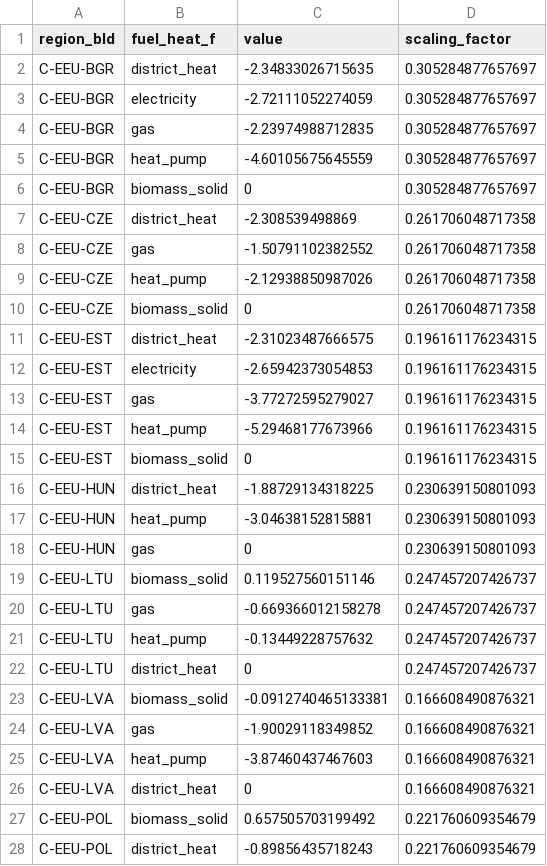
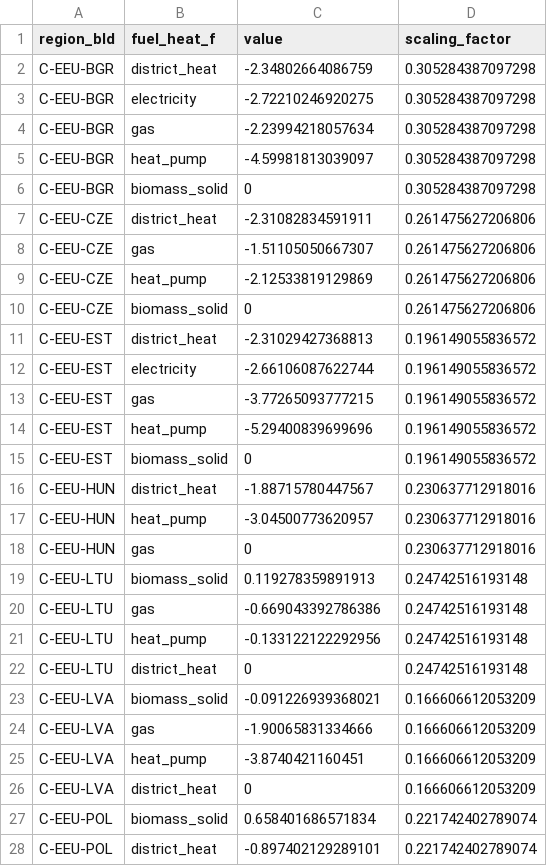
Before and after one commit to lucas-vivier/message-ix-buildings-eu, a CSV file: STURM_data/input_csv/input_resid/calibration/parameters_heater.csv, drawn as a sheet; only a part is shown; the diff covers the shown part only.

```diff
--- a/STURM_data/input_csv/input_resid/calibration/parameters_heater.csv
+++ b/STURM_data/input_csv/input_resid/calibration/parameters_heater.csv
@@ -1,28 +1,28 @@
 "region_bld","fuel_heat_f","value","scaling_factor"
-"C-EEU-BGR","district_heat",-2.34833026715635,0.305284877657697
-"C-EEU-BGR","electricity",-2.72111052274059,0.305284877657697
-"C-EEU-BGR","gas",-2.23974988712835,0.305284877657697
-"C-EEU-BGR","heat_pump",-4.60105675645559,0.305284877657697
-"C-EEU-BGR","biomass_solid",0,0.305284877657697
-"C-EEU-CZE","district_heat",-2.308539498869,0.261706048717358
-"C-EEU-CZE","gas",-1.50791102382552,0.261706048717358
-"C-EEU-CZE","heat_pump",-2.12938850987026,0.261706048717358
-"C-EEU-CZE","biomass_solid",0,0.261706048717358
-"C-EEU-EST","district_heat",-2.31023487666575,0.196161176234315
-"C-EEU-EST","electricity",-2.65942373054853,0.196161176234315
-"C-EEU-EST","gas",-3.77272595279027,0.196161176234315
-"C-EEU-EST","heat_pump",-5.29468177673966,0.196161176234315
-"C-EEU-EST","biomass_solid",0,0.196161176234315
-"C-EEU-HUN","district_heat",-1.88729134318225,0.230639150801093
-"C-EEU-HUN","heat_pump",-3.04638152815881,0.230639150801093
-"C-EEU-HUN","gas",0,0.230639150801093
-"C-EEU-LTU","biomass_solid",0.119527560151146,0.247457207426737
-"C-EEU-LTU","gas",-0.669366012158278,0.247457207426737
-"C-EEU-LTU","heat_pump",-0.13449228757632,0.247457207426737
-"C-EEU-LTU","district_heat",0,0.247457207426737
-"C-EEU-LVA","biomass_solid",-0.0912740465133381,0.166608490876321
-"C-EEU-LVA","gas",-1.90029118349852,0.166608490876321
-"C-EEU-LVA","heat_pump",-3.87460437467603,0.166608490876321
-"C-EEU-LVA","district_heat",0,0.166608490876321
-"C-EEU-POL","biomass_solid",0.657505703199492,0.221760609354679
-"C-EEU-POL","district_heat",-0.89856435718243,0.221760609354679
+"C-EEU-BGR","district_heat",-2.34802664086759,0.305284387097298
+"C-EEU-BGR","electricity",-2.72210246920275,0.305284387097298
+"C-EEU-BGR","gas",-2.23994218057634,0.305284387097298
+"C-EEU-BGR","heat_pump",-4.59981813039097,0.305284387097298
+"C-EEU-BGR","biomass_solid",0,0.305284387097298
+"C-EEU-CZE","district_heat",-2.31082834591911,0.261475627206806
+"C-EEU-CZE","gas",-1.51105050667307,0.261475627206806
+"C-EEU-CZE","heat_pump",-2.12533819129869,0.261475627206806
+"C-EEU-CZE","biomass_solid",0,0.261475627206806
+"C-EEU-EST","district_heat",-2.31029427368813,0.196149055836572
+"C-EEU-EST","electricity",-2.66106087622744,0.196149055836572
+"C-EEU-EST","gas",-3.77265093777215,0.196149055836572
+"C-EEU-EST","heat_pump",-5.29400839699696,0.196149055836572
+"C-EEU-EST","biomass_solid",0,0.196149055836572
+"C-EEU-HUN","district_heat",-1.88715780447567,0.230637712918016
+"C-EEU-HUN","heat_pump",-3.04500773620957,0.230637712918016
+"C-EEU-HUN","gas",0,0.230637712918016
+"C-EEU-LTU","biomass_solid",0.119278359891913,0.24742516193148
+"C-EEU-LTU","gas",-0.669043392786386,0.24742516193148
+"C-EEU-LTU","heat_pump",-0.133122122292956,0.24742516193148
+"C-EEU-LTU","district_heat",0,0.24742516193148
+"C-EEU-LVA","biomass_solid",-0.091226939368021,0.166606612053209
+"C-EEU-LVA","gas",-1.90065831334666,0.166606612053209
+"C-EEU-LVA","heat_pump",-3.8740421160451,0.166606612053209
+"C-EEU-LVA","district_heat",0,0.166606612053209
+"C-EEU-POL","biomass_solid",0.658401686571834,0.221742402789074
+"C-EEU-POL","district_heat",-0.897402129289101,0.221742402789074
```
Also changed, not shown: 141 edited cells elsewhere in this file, STURM_data/input_csv/input_resid/policies/sub_heat_EU_carbon.csv, STURM_data/input_csv/input_resid/policies/sub_heat_EU_half_carbon.csv, 8 other files.
